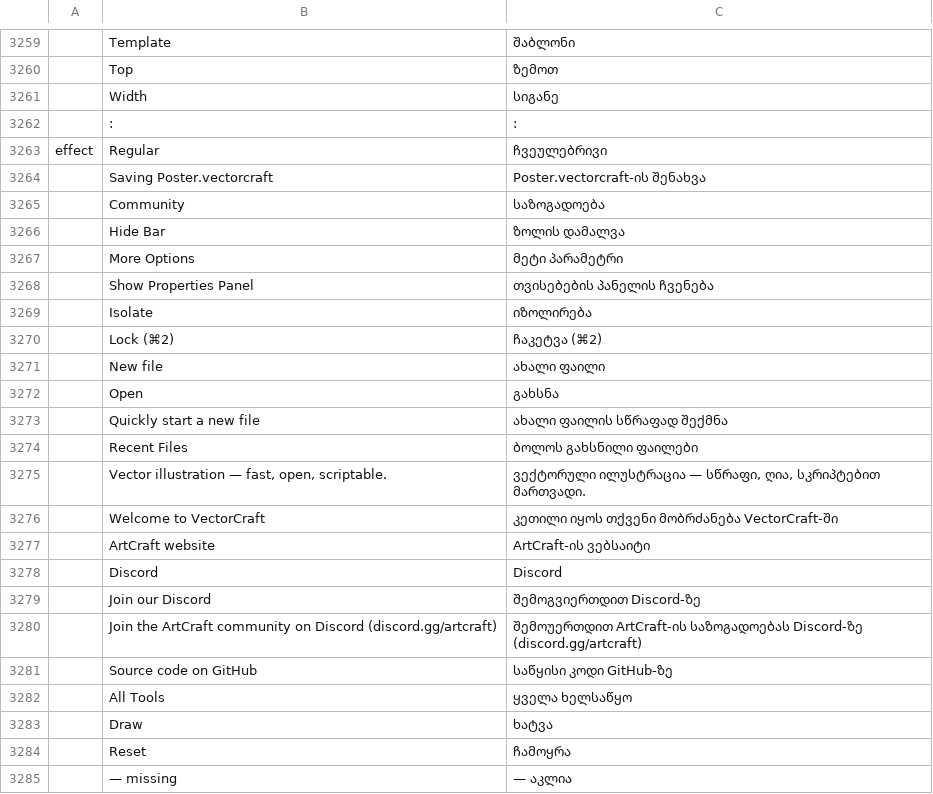
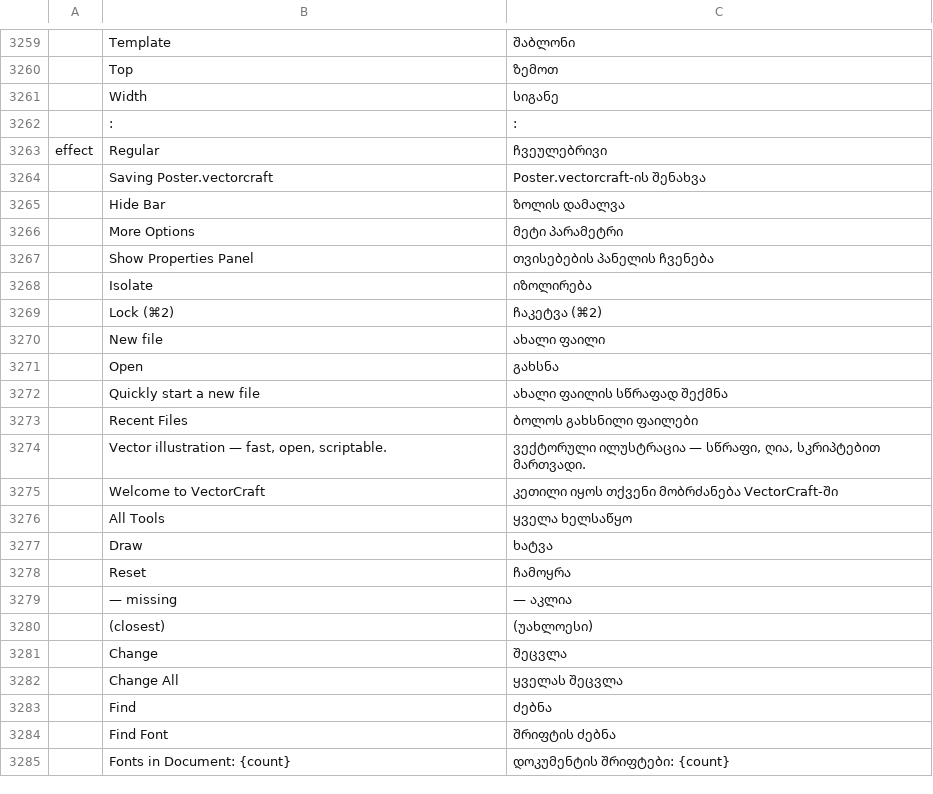
Before and after one commit to KatsumiMaki/vectorcraft, a TSV file: crates/ui-egui/src/i18n/ka.tsv, drawn as a sheet; only a part is shown, gaps mark what is left out; the shorter side is filled out with more unchanged rows; the diff names each change by its address in the sheet, - before the commit and + after, or states it on an @@ line.

Commit message:
UI cleanup: remove obsolete Georgian promo translations

```diff
--- a/crates/ui-egui/src/i18n/ka.tsv
+++ b/crates/ui-egui/src/i18n/ka.tsv
-row 3265:  | Community | საზოგადოება
-row 3277:  | ArtCraft website | ArtCraft-ის ვებსაიტი
-row 3278:  | Discord | Discord
-row 3279:  | Join our Discord | შემოგვიერთდით Discord-ზე
-row 3280:  | Join the ArtCraft community on Discord (discord.gg/artcraft) | შემოუერთდით ArtCraft-ის საზოგადოებას Discord-ზე (discord.gg/artcraft)
-row 3281:  | Source code on GitHub | საწყისი კოდი GitHub-ზე
```
